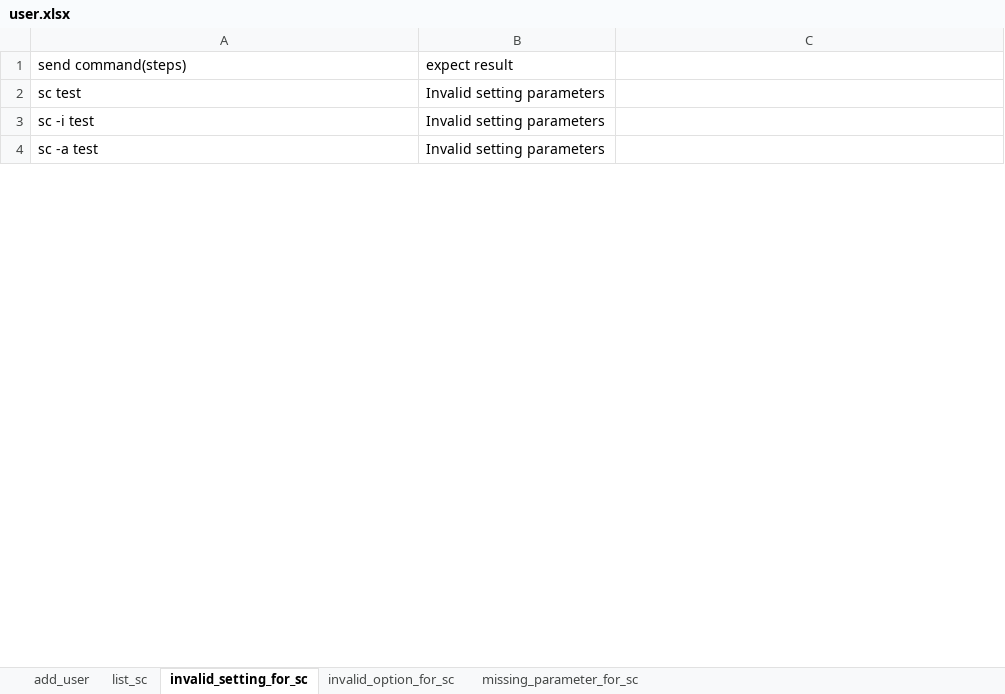
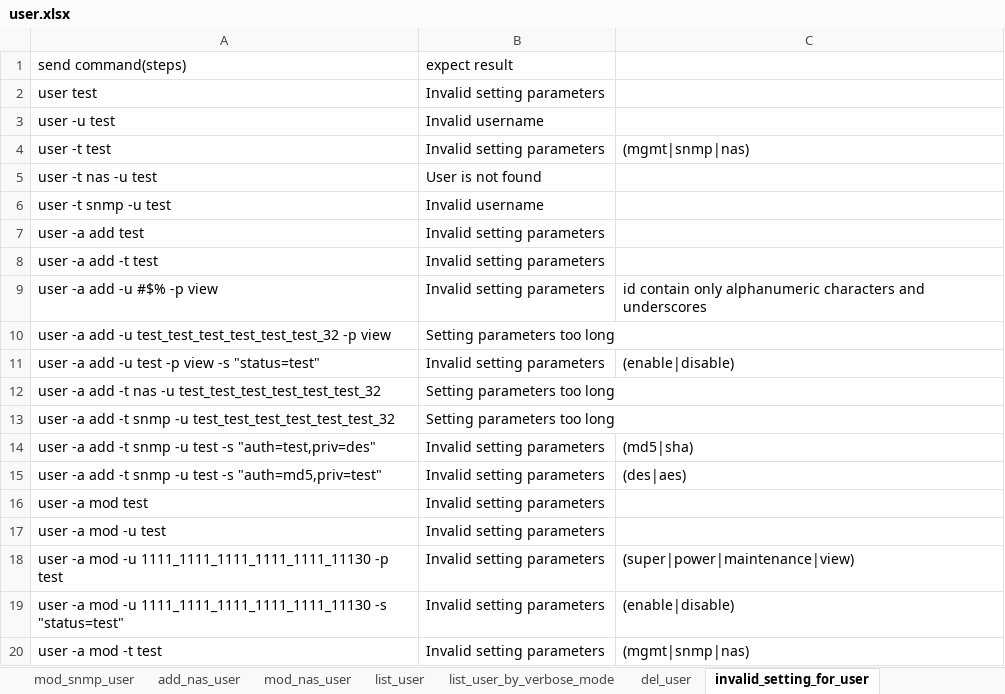
Before and after one commit to FengZiQ/cli, an Excel workbook: data/user.xlsx, sheet invalid_setting_for_user, drawn as a sheet; only a part is shown; values as stored, in another font and other column widths than the file's, no borders; addresses are those after the commit; the diff covers the shown part only; the diff names each change by its address in the sheet, - before the commit and + after, or states it on an @@ line.

```diff
--- a/data/user.xlsx (sheet invalid_setting_for_user)
+++ b/data/user.xlsx (sheet invalid_setting_for_user)
-sheet tab: list_sc
+sheet tab: list_user
-sheet tab: invalid_setting_for_sc
+sheet tab: invalid_setting_for_user
+sheet tab: mod_snmp_user
+sheet tab: add_nas_user
+sheet tab: mod_nas_user
+sheet tab: list_user_by_verbose_mode
+sheet tab: del_user
-A2 (send command(steps)): sc test
+A2 (send command(steps)): user test
+row 3: user -u test | Invalid username
+row 4: user -t test | Invalid setting parameters | (mgmt|snmp|nas)
+row 5: user -t nas -u test | User is not found
+row 6: user -t snmp -u test | Invalid username
-A7 (send command(steps)): sc -i test
+A7 (send command(steps)): user -a add test
+row 8: user -a add -t test | Invalid setting parameters
+row 9: user -a add -u #$% -p view | Invalid setting parameters | id contain only alphanumeric characters and underscores
+row 10: user -a add -u test_test_test_test_test_test_32 -p view | Setting parameters too long
+row 11: user -a add -u test -p view -s "status=test" | Invalid setting parameters | (enable|disable)
+row 12: user -a add -t nas -u test_test_test_test_test_test_32 | Setting parameters too long
+row 13: user -a add -t snmp -u test_test_test_test_test_test_32 | Setting parameters too long
+row 14: user -a add -t snmp -u test -s "auth=test,priv=des" | Invalid setting parameters | (md5|sha)
+row 15: user -a add -t snmp -u test -s "auth=md5,priv=test" | Invalid setting parameters | (des|aes)
-A16 (send command(steps)): sc -a test
+A16 (send command(steps)): user -a mod test
+row 17: user -a mod -u test | Invalid setting parameters
+row 18: user -a mod -u 1111_1111_1111_1111_1111_11130 -p test | Invalid setting parameters | (super|power|maintenance|view)
+row 19: user -a mod -u 1111_1111_1111_1111_1111_11130 -s "status=test" | Invalid setting parameters | (enable|disable)
+row 20: user -a mod -t test | Invalid setting parameters | (mgmt|snmp|nas)
```
Also changed, not shown: 8 added rows and 2 edited cells elsewhere in this sheet, sheet list_user, sheet add_mgmt_user, sheet missing_parameter_for_user, sheet invalid_option_for_user, other sheet tabs, data/periodsnap.xlsx, data/phydrv.xlsx, 10 other files.
